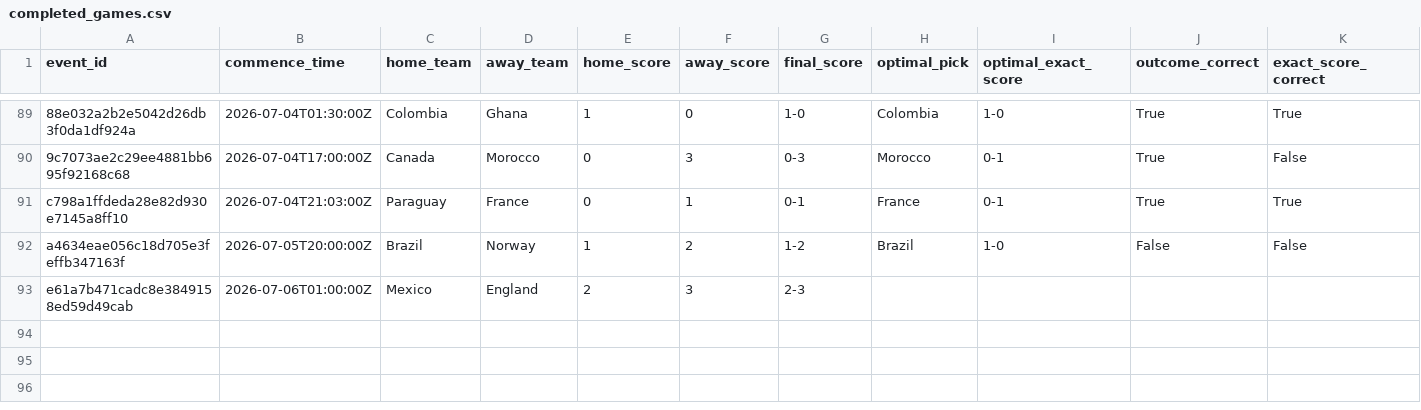
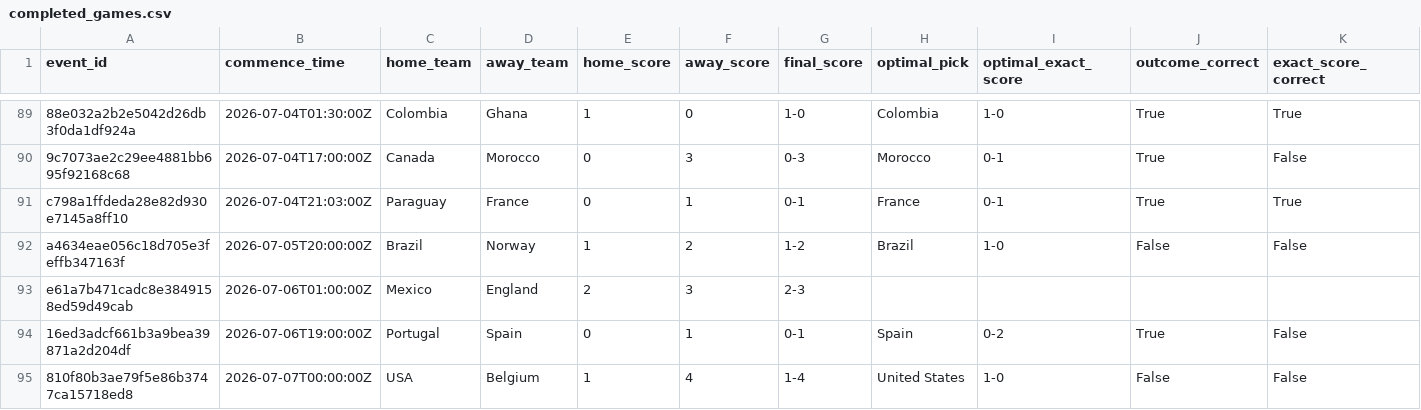
Before and after one commit to ManuelFay/mpp, a CSV file: data/mpg/completed_games.csv, drawn as a sheet; only a part is shown, gaps mark what is left out; rows hold the shown columns only; the diff names each change by its address in the sheet, - before the commit and + after, or states it on an @@ line.

```diff
--- a/data/mpg/completed_games.csv
+++ b/data/mpg/completed_games.csv
+row 94: 16ed3adcf661b3a9bea39871a2d204df | 2026-07-06T19:00:00Z | Portugal | Spain | 0 | 1 | 0-1 | Spain | 0-2 | True | False
+row 95: 810f80b3ae79f5e86b3747ca15718ed8 | 2026-07-07T00:00:00Z | USA | Belgium | 1 | 4 | 1-4 | United States | 1-0 | False | False
```
Also changed, not shown: data/analysis/strategy_simulations/bookmaker_injected/completed_top1_results.csv, 4 other files.
